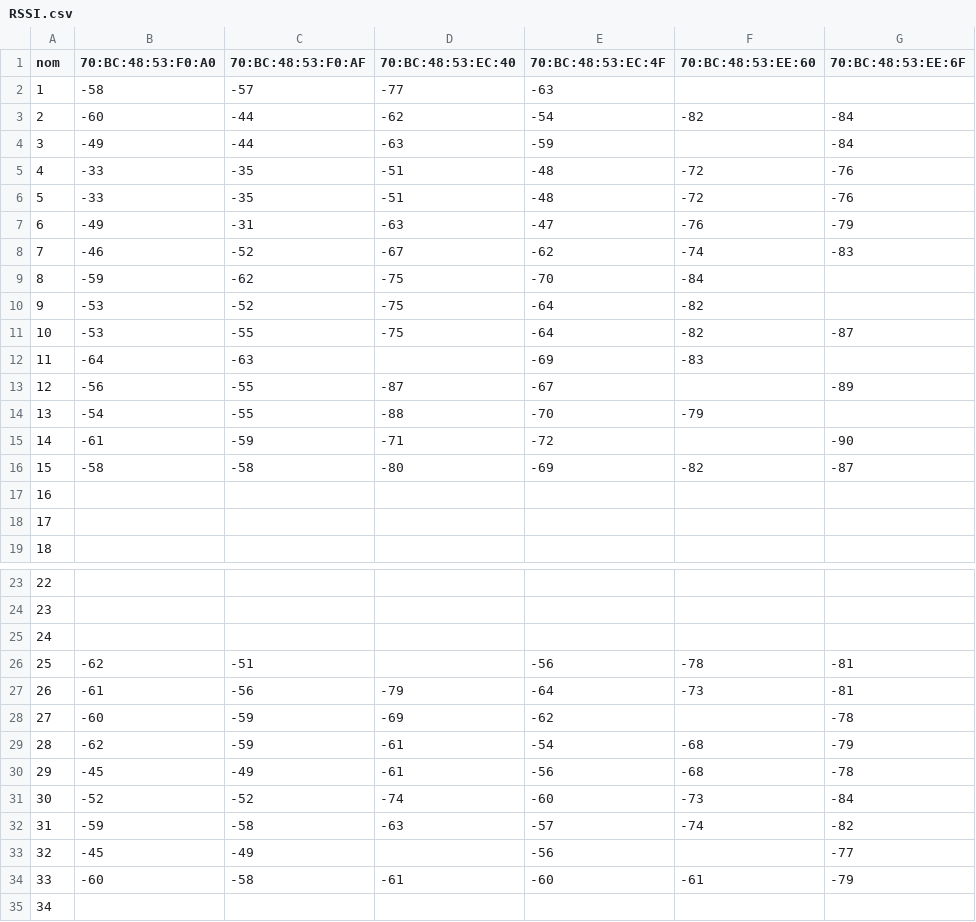
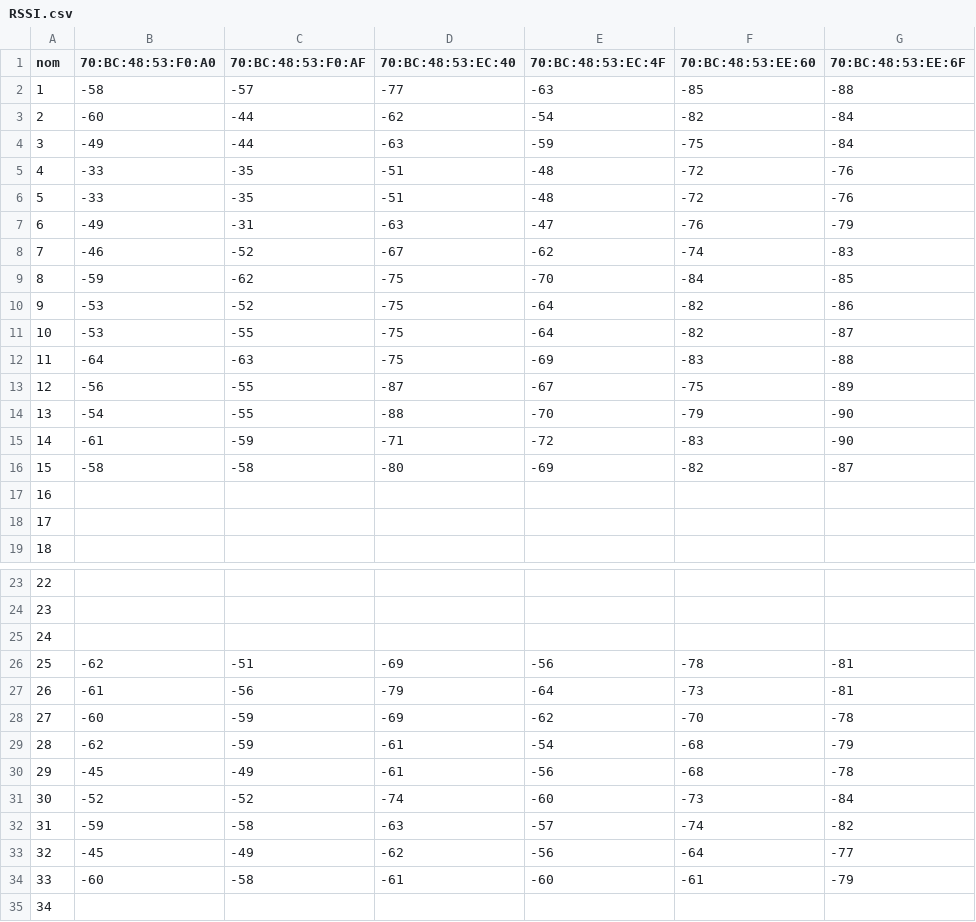
Before and after one commit to nonoast/Nav_Project, a CSV file: data/RSSI.csv, drawn as a sheet; only a part is shown, gaps mark what is left out; the diff covers the shown part only.

Commit message:
maj_code_rssi_fontionnel

```diff
--- a/data/RSSI.csv
+++ b/data/RSSI.csv
@@ -2 +2 @@
-1;-58;-57;-77;-63;;;;;;;
+1;-58;-57;-77;-63;-85;-88
@@ -4 +4 @@
-3;-49;-44;-63;-59;;-84;;;;;
+3;-49;-44;-63;-59;-75;-84
@@ -9,2 +9,2 @@
-8;-59;-62;-75;-70;-84;;;;;;
-9;-53;-52;-75;-64;-82;;;;;;
+8;-59;-62;-75;-70;-84;-85
+9;-53;-52;-75;-64;-82;-86
@@ -12,4 +12,4 @@
-11;-64;-63;;-69;-83;;;;;;
-12;-56;-55;-87;-67;;-89;;;;;
-13;-54;-55;-88;-70;-79;;;;;;
-14;-61;-59;-71;-72;;-90;;;;;
+11;-64;-63;-75;-69;-83;-88
+12;-56;-55;-87;-67;-75;-89
+13;-54;-55;-88;-70;-79;-90
+14;-61;-59;-71;-72;-83;-90
@@ -26 +26 @@
-25;-62;-51;;-56;-78;-81;;;;;
+25;-62;-51;-69;-56;-78;-81
@@ -28 +28 @@
-27;-60;-59;-69;-62;;-78;;;;;
+27;-60;-59;-69;-62;-70;-78
@@ -33 +33 @@
-32;-45;-49;;-56;;-77;;;;;
+32;-45;-49;-62;-56;-64;-77
```
Also changed, not shown: 15 edited cells elsewhere in this file, 5 other files.
